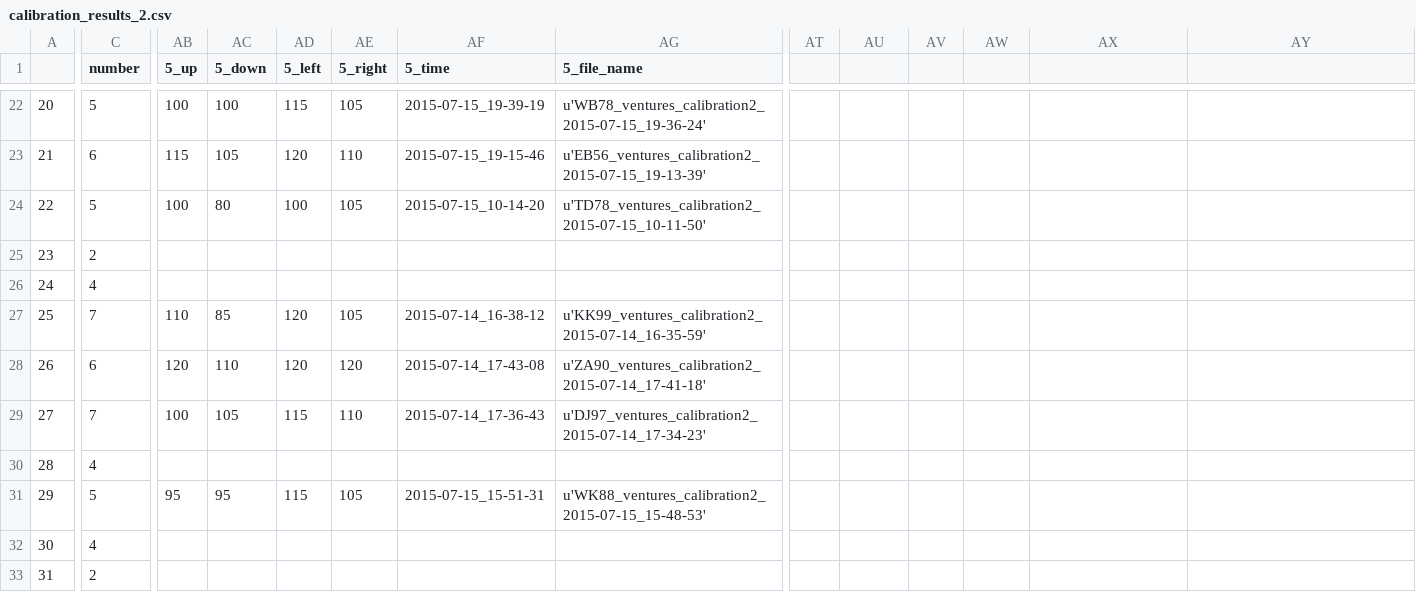
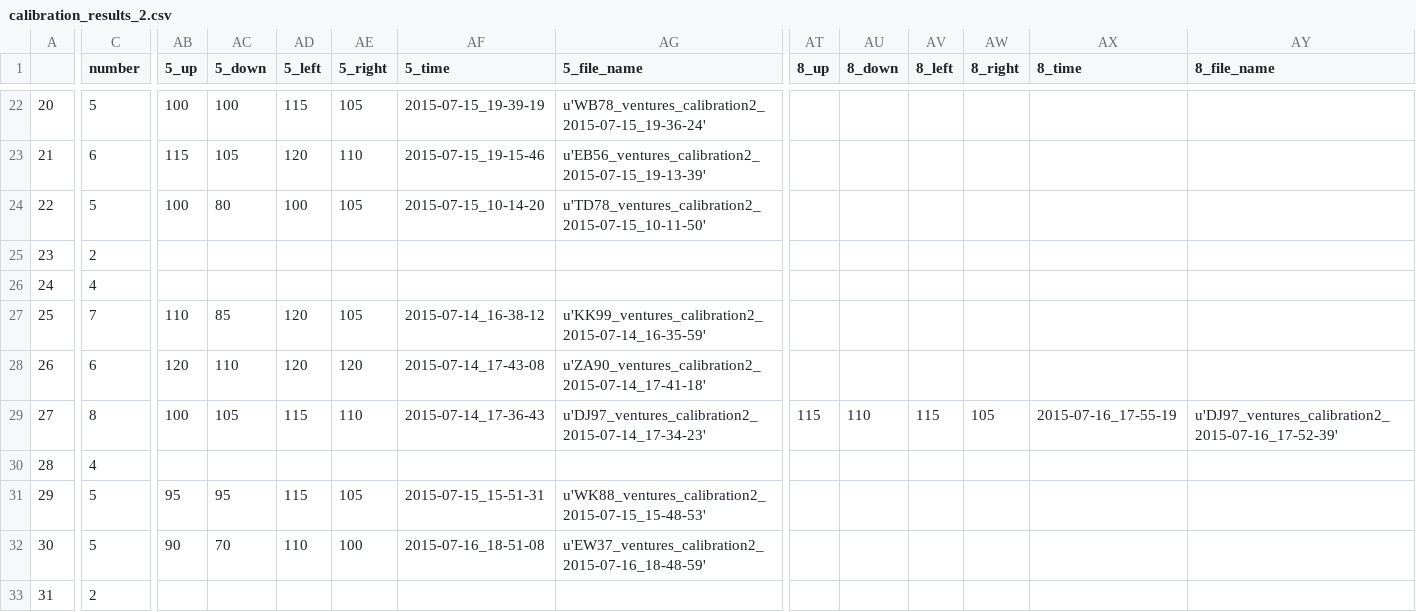
Before and after one commit to BrainTech/openbci, a CSV file: exps/ventures/data/calibration_results_2.csv, drawn as a sheet; only a part is shown, gaps mark what is left out; the diff names each change by its address in the sheet, - before the commit and + after, or states it on an @@ line.

```diff
--- a/exps/ventures/data/calibration_results_2.csv
+++ b/exps/ventures/data/calibration_results_2.csv
-AT1: (empty)
+AT1: 8_up
-AU1: (empty)
+AU1: 8_down
-AV1: (empty)
+AV1: 8_left
-AW1: (empty)
+AW1: 8_right
-AX1: (empty)
+AX1: 8_time
-AY1: (empty)
+AY1: 8_file_name
-C29 (number): 7
+C29 (number): 8
-AT29 (8_up): (empty)
+AT29 (8_up): 115
-AU29 (8_down): (empty)
+AU29 (8_down): 110
-AV29 (8_left): (empty)
+AV29 (8_left): 115
-AW29 (8_right): (empty)
+AW29 (8_right): 105
-AX29 (8_time): (empty)
+AX29 (8_time): 2015-07-16_17-55-19
-AY29 (8_file_name): (empty)
+AY29 (8_file_name): u'DJ97_ventures_calibration2_2015-07-16_17-52-39'
-C32 (number): 4
+C32 (number): 5
-AB32 (5_up): (empty)
+AB32 (5_up): 90
-AC32 (5_down): (empty)
+AC32 (5_down): 70
-AD32 (5_left): (empty)
+AD32 (5_left): 110
-AE32 (5_right): (empty)
+AE32 (5_right): 100
-AF32 (5_time): (empty)
+AF32 (5_time): 2015-07-16_18-51-08
-AG32 (5_file_name): (empty)
+AG32 (5_file_name): u'EW37_ventures_calibration2_2015-07-16_18-48-59'
```
Also changed, not shown: exps/ventures/data/baseline_results.csv, exps/ventures/data/calibration_results.csv, 3 other files.
